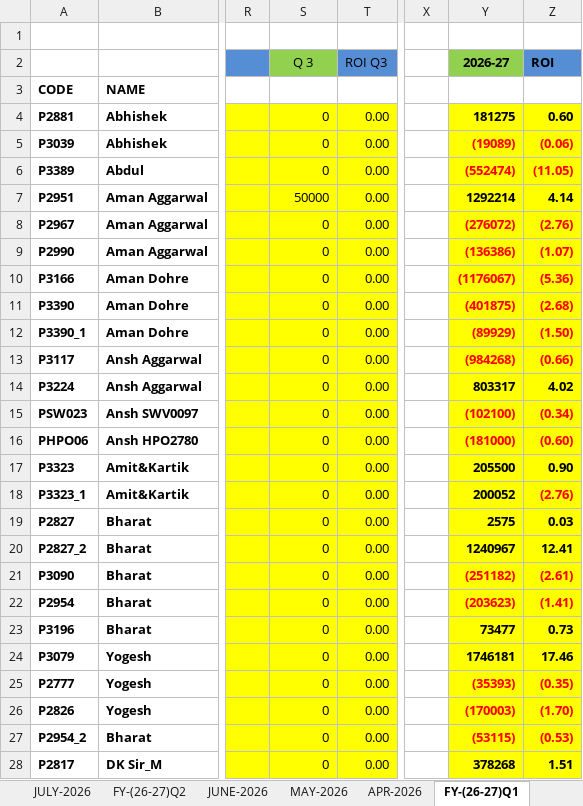
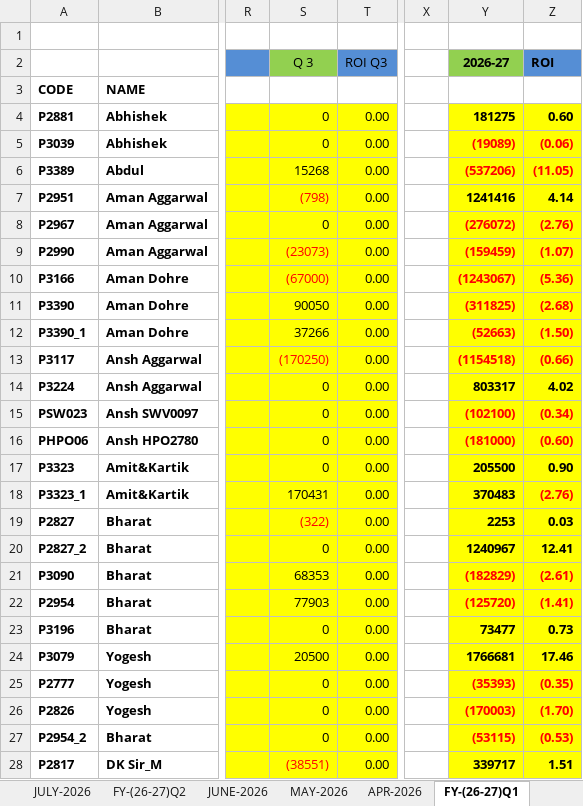
Before and after one commit to Kamgwl/Quant_report, an Excel workbook: Quant Strategy(2026-27).xlsx, sheet FY-(26-27)Q1, drawn as a sheet; only a part is shown, gaps mark what is left out; values as stored, in another font and other column widths than the file's, no borders; conditional formats not drawn; the diff covers the shown part only; the diff names each change by its address in the sheet, - before the commit and + after, or states it on an @@ line.

```diff
--- a/Quant Strategy(2026-27).xlsx (sheet FY-(26-27)Q1)
+++ b/Quant Strategy(2026-27).xlsx (sheet FY-(26-27)Q1)
-S6 (Q 3): 0
+S6 (Q 3): 15268
-Y6 (2026-27): (552474)
+Y6 (2026-27): (537206)
-S7 (Q 3): 50000
+S7 (Q 3): (798)
-S7 text colour: black
+S7 text colour: #FF0000
-Y7 (2026-27): 1292214
+Y7 (2026-27): 1241416
-S9 (Q 3): 0
+S9 (Q 3): (23073)
-S9:S10 text colour: black
+S9:S10 text colour: #FF0000
-Y9 (2026-27): (136386)
+Y9 (2026-27): (159459)
-S10 (Q 3): 0
+S10 (Q 3): (67000)
-Y10 (2026-27): (1176067)
+Y10 (2026-27): (1243067)
-S11 (Q 3): 0
+S11 (Q 3): 90050
-Y11 (2026-27): (401875)
+Y11 (2026-27): (311825)
-S12 (Q 3): 0
+S12 (Q 3): 37266
-Y12 (2026-27): (89929)
+Y12 (2026-27): (52663)
-S13 (Q 3): 0
+S13 (Q 3): (170250)
-S13 text colour: black
+S13 text colour: #FF0000
-Y13 (2026-27): (984268)
+Y13 (2026-27): (1154518)
-S18 (Q 3): 0
+S18 (Q 3): 170431
-Y18 (2026-27): 200052
+Y18 (2026-27): 370483
-S19 (Q 3): 0
+S19 (Q 3): (322)
-S19 text colour: black
+S19 text colour: #FF0000
-Y19 (2026-27): 2575
+Y19 (2026-27): 2253
-S21 (Q 3): 0
+S21 (Q 3): 68353
-Y21 (2026-27): (251182)
+Y21 (2026-27): (182829)
-S22 (Q 3): 0
+S22 (Q 3): 77903
-Y22 (2026-27): (203623)
+Y22 (2026-27): (125720)
-S24 (Q 3): 0
+S24 (Q 3): 20500
-Y24 (2026-27): 1746181
+Y24 (2026-27): 1766681
-S28 (Q 3): 0
+S28 (Q 3): (38551)
-S28 text colour: black
+S28 text colour: #FF0000
-Y28 (2026-27): 378268
+Y28 (2026-27): 339717
```
Also changed, not shown: 1 added row, 1 removed row, 54 edited cells and cell formats elsewhere in this sheet, sheet FY-(26-27)Q3, sheet OCT-2026, sheet SEP-2026, formulas that keep their value, 3 other files.
